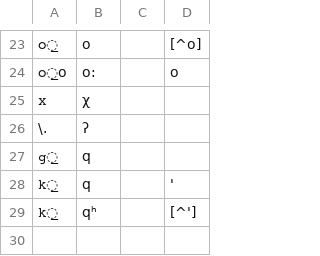
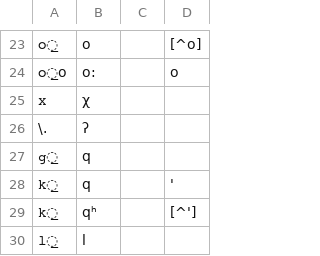
Before and after one commit to roedoejet/g2p, a CSV file: g2p/mappings/langs/tli/tli_to_ipa.csv, drawn as a sheet; only a part is shown, gaps mark what is left out; the diff names each change by its address in the sheet, - before the commit and + after, or states it on an @@ line.

Commit message:
added lateral approximant

```diff
--- a/g2p/mappings/langs/tli/tli_to_ipa.csv
+++ b/g2p/mappings/langs/tli/tli_to_ipa.csv
+row 30: 𝚕̲ | l
```
